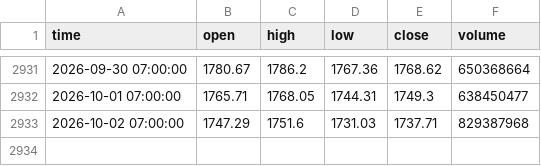
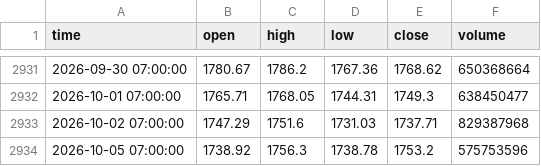
Before and after one commit to nhatminhsk/Khoa_Luan_Tot_Nghiep, a CSV file: data/market/VNINDEX.csv, drawn as a sheet; only a part is shown, gaps mark what is left out.

```diff
--- a/data/market/VNINDEX.csv
+++ b/data/market/VNINDEX.csv
@@ -2933 +2933,2 @@
 2026-10-02 07:00:00,1747.29,1751.6,1731.03,1737.71,829387968
+2026-10-05 07:00:00,1738.92,1756.3,1738.78,1753.2,575753596
```
Also changed, not shown: data/market/VN30.csv, data/price/BID.csv, 24 other files.
